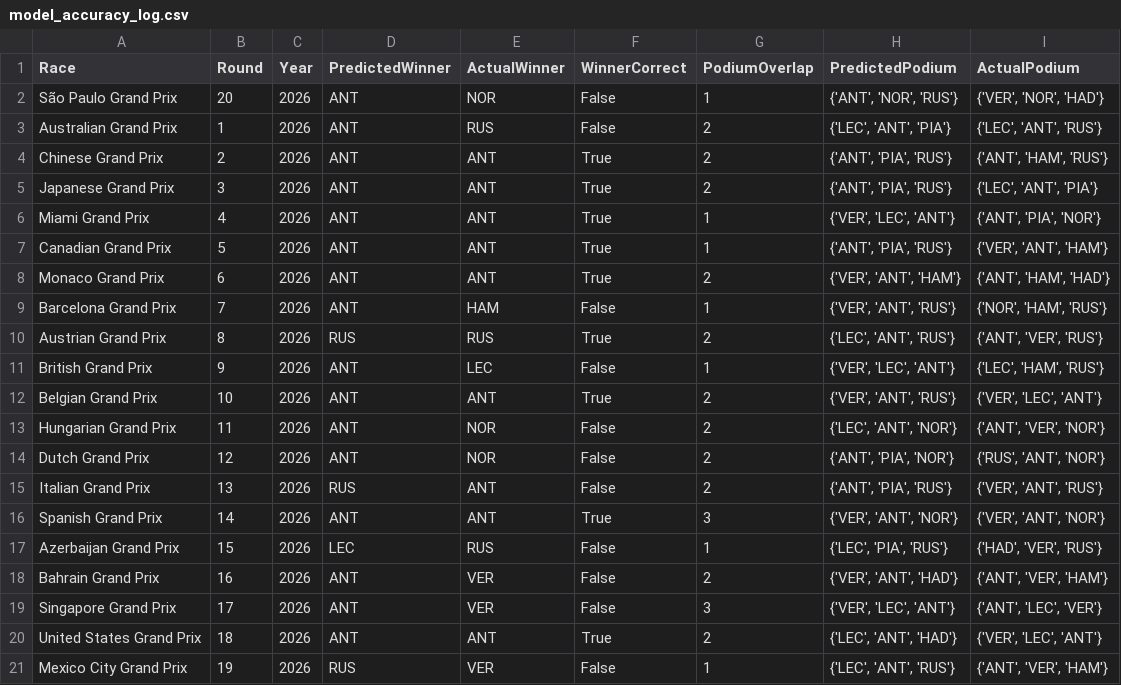
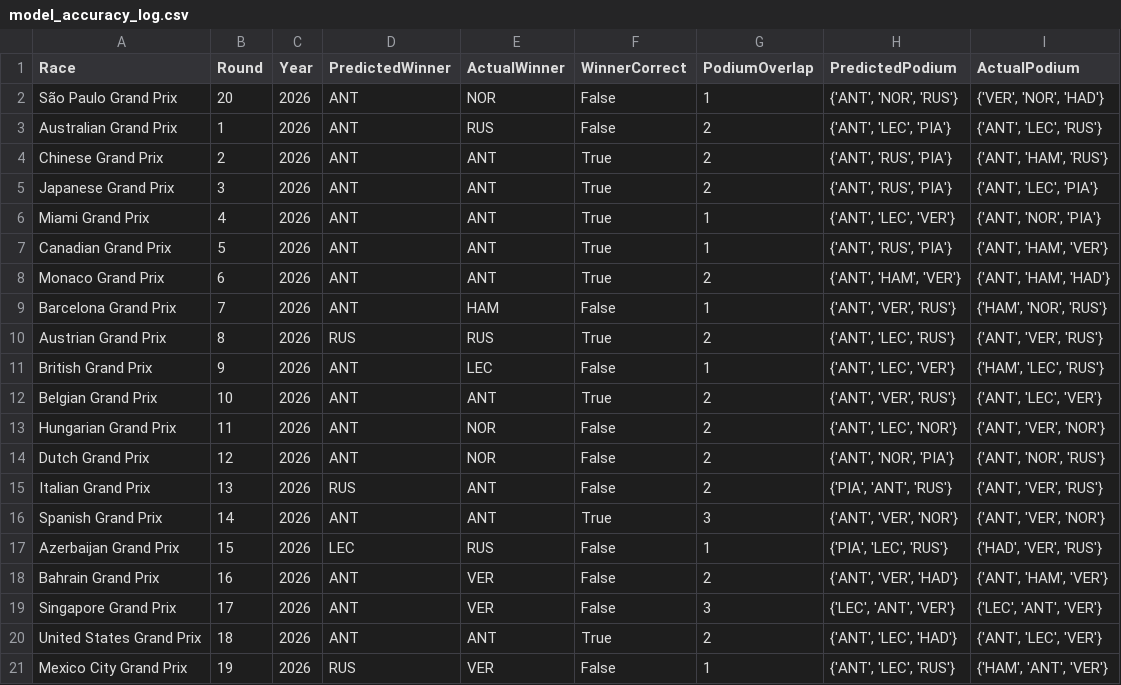
Before and after one commit to Raina-Mangat/Pitwall2026, a CSV file: model_accuracy_log.csv, drawn as a sheet.

```diff
--- a/model_accuracy_log.csv
+++ b/model_accuracy_log.csv
@@ -2,20 +2,20 @@ Race,Round,Year,PredictedWinner,ActualWinner,WinnerCorrect,PodiumOverlap,Predict
 São Paulo Grand Prix,20,2026,ANT,NOR,False,1,"{'ANT', 'NOR', 'RUS'}","{'VER', 'NOR', 'HAD'}"
-Australian Grand Prix,1,2026,ANT,RUS,False,2,"{'LEC', 'ANT', 'PIA'}","{'LEC', 'ANT', 'RUS'}"
-Chinese Grand Prix,2,2026,ANT,ANT,True,2,"{'ANT', 'PIA', 'RUS'}","{'ANT', 'HAM', 'RUS'}"
-Japanese Grand Prix,3,2026,ANT,ANT,True,2,"{'ANT', 'PIA', 'RUS'}","{'LEC', 'ANT', 'PIA'}"
-Miami Grand Prix,4,2026,ANT,ANT,True,1,"{'VER', 'LEC', 'ANT'}","{'ANT', 'PIA', 'NOR'}"
-Canadian Grand Prix,5,2026,ANT,ANT,True,1,"{'ANT', 'PIA', 'RUS'}","{'VER', 'ANT', 'HAM'}"
-Monaco Grand Prix,6,2026,ANT,ANT,True,2,"{'VER', 'ANT', 'HAM'}","{'ANT', 'HAM', 'HAD'}"
-Barcelona Grand Prix,7,2026,ANT,HAM,False,1,"{'VER', 'ANT', 'RUS'}","{'NOR', 'HAM', 'RUS'}"
-Austrian Grand Prix,8,2026,RUS,RUS,True,2,"{'LEC', 'ANT', 'RUS'}","{'ANT', 'VER', 'RUS'}"
-British Grand Prix,9,2026,ANT,LEC,False,1,"{'VER', 'LEC', 'ANT'}","{'LEC', 'HAM', 'RUS'}"
-Belgian Grand Prix,10,2026,ANT,ANT,True,2,"{'VER', 'ANT', 'RUS'}","{'VER', 'LEC', 'ANT'}"
-Hungarian Grand Prix,11,2026,ANT,NOR,False,2,"{'LEC', 'ANT', 'NOR'}","{'ANT', 'VER', 'NOR'}"
-Dutch Grand Prix,12,2026,ANT,NOR,False,2,"{'ANT', 'PIA', 'NOR'}","{'RUS', 'ANT', 'NOR'}"
-Italian Grand Prix,13,2026,RUS,ANT,False,2,"{'ANT', 'PIA', 'RUS'}","{'VER', 'ANT', 'RUS'}"
-Spanish Grand Prix,14,2026,ANT,ANT,True,3,"{'VER', 'ANT', 'NOR'}","{'VER', 'ANT', 'NOR'}"
-Azerbaijan Grand Prix,15,2026,LEC,RUS,False,1,"{'LEC', 'PIA', 'RUS'}","{'HAD', 'VER', 'RUS'}"
-Bahrain Grand Prix,16,2026,ANT,VER,False,2,"{'VER', 'ANT', 'HAD'}","{'ANT', 'VER', 'HAM'}"
-Singapore Grand Prix,17,2026,ANT,VER,False,3,"{'VER', 'LEC', 'ANT'}","{'ANT', 'LEC', 'VER'}"
-United States Grand Prix,18,2026,ANT,ANT,True,2,"{'LEC', 'ANT', 'HAD'}","{'VER', 'LEC', 'ANT'}"
-Mexico City Grand Prix,19,2026,RUS,VER,False,1,"{'LEC', 'ANT', 'RUS'}","{'ANT', 'VER', 'HAM'}"
+Australian Grand Prix,1,2026,ANT,RUS,False,2,"{'ANT', 'LEC', 'PIA'}","{'ANT', 'LEC', 'RUS'}"
+Chinese Grand Prix,2,2026,ANT,ANT,True,2,"{'ANT', 'RUS', 'PIA'}","{'ANT', 'HAM', 'RUS'}"
+Japanese Grand Prix,3,2026,ANT,ANT,True,2,"{'ANT', 'RUS', 'PIA'}","{'ANT', 'LEC', 'PIA'}"
+Miami Grand Prix,4,2026,ANT,ANT,True,1,"{'ANT', 'LEC', 'VER'}","{'ANT', 'NOR', 'PIA'}"
+Canadian Grand Prix,5,2026,ANT,ANT,True,1,"{'ANT', 'RUS', 'PIA'}","{'ANT', 'HAM', 'VER'}"
+Monaco Grand Prix,6,2026,ANT,ANT,True,2,"{'ANT', 'HAM', 'VER'}","{'ANT', 'HAM', 'HAD'}"
+Barcelona Grand Prix,7,2026,ANT,HAM,False,1,"{'ANT', 'VER', 'RUS'}","{'HAM', 'NOR', 'RUS'}"
+Austrian Grand Prix,8,2026,RUS,RUS,True,2,"{'ANT', 'LEC', 'RUS'}","{'ANT', 'VER', 'RUS'}"
+British Grand Prix,9,2026,ANT,LEC,False,1,"{'ANT', 'LEC', 'VER'}","{'HAM', 'LEC', 'RUS'}"
+Belgian Grand Prix,10,2026,ANT,ANT,True,2,"{'ANT', 'VER', 'RUS'}","{'ANT', 'LEC', 'VER'}"
+Hungarian Grand Prix,11,2026,ANT,NOR,False,2,"{'ANT', 'LEC', 'NOR'}","{'ANT', 'VER', 'NOR'}"
+Dutch Grand Prix,12,2026,ANT,NOR,False,2,"{'ANT', 'NOR', 'PIA'}","{'ANT', 'NOR', 'RUS'}"
+Italian Grand Prix,13,2026,RUS,ANT,False,2,"{'PIA', 'ANT', 'RUS'}","{'ANT', 'VER', 'RUS'}"
+Spanish Grand Prix,14,2026,ANT,ANT,True,3,"{'ANT', 'VER', 'NOR'}","{'ANT', 'VER', 'NOR'}"
+Azerbaijan Grand Prix,15,2026,LEC,RUS,False,1,"{'PIA', 'LEC', 'RUS'}","{'HAD', 'VER', 'RUS'}"
+Bahrain Grand Prix,16,2026,ANT,VER,False,2,"{'ANT', 'VER', 'HAD'}","{'ANT', 'HAM', 'VER'}"
+Singapore Grand Prix,17,2026,ANT,VER,False,3,"{'LEC', 'ANT', 'VER'}","{'LEC', 'ANT', 'VER'}"
+United States Grand Prix,18,2026,ANT,ANT,True,2,"{'ANT', 'LEC', 'HAD'}","{'ANT', 'LEC', 'VER'}"
+Mexico City Grand Prix,19,2026,RUS,VER,False,1,"{'ANT', 'LEC', 'RUS'}","{'HAM', 'ANT', 'VER'}"
```
Also changed, not shown: 1 other file.
